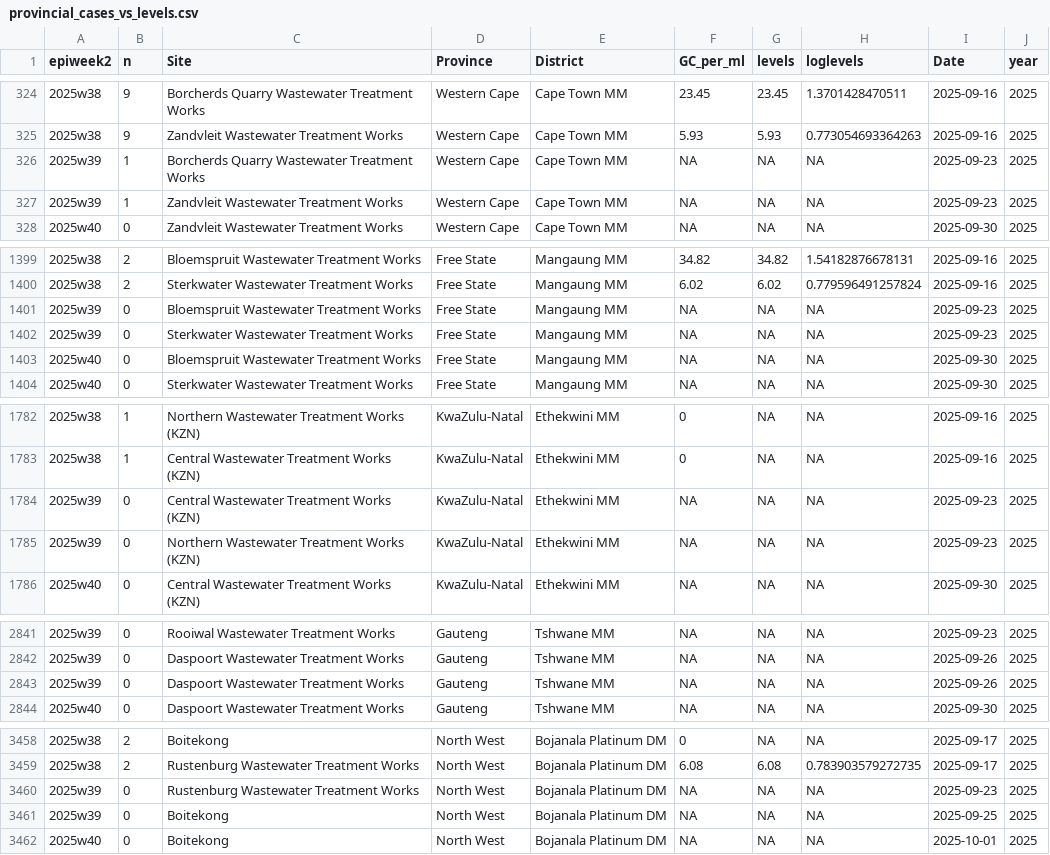
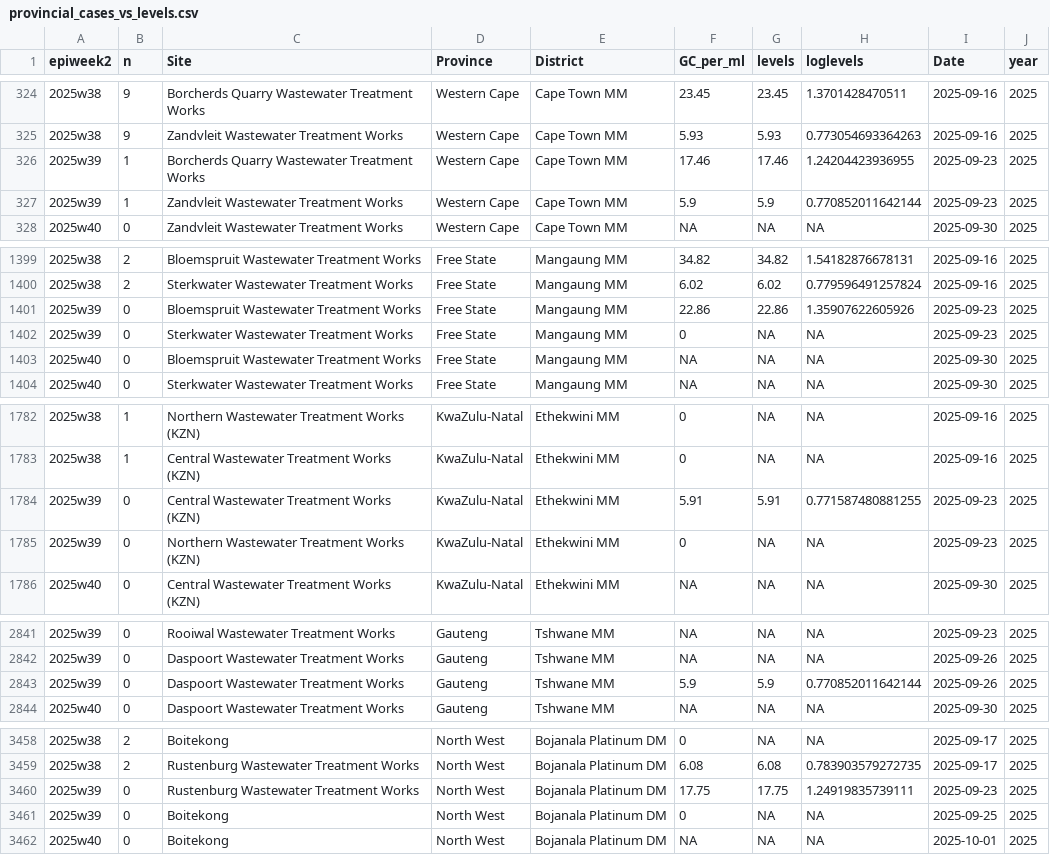
Before and after one commit to NICD-Wastewater-Genomics/NICD-Dash-Data, a CSV file: provincial_cases_vs_levels.csv, drawn as a sheet; only a part is shown, gaps mark what is left out; the diff covers the shown part only.

```diff
--- a/provincial_cases_vs_levels.csv
+++ b/provincial_cases_vs_levels.csv
@@ -325,4 +325,4 @@
 "2025w38",9,"Zandvleit Wastewater Treatment Works","Western Cape","Cape Town MM",5.93,5.93,0.773054693364263,2025-09-16,2025
-"2025w39",1,"Borcherds Quarry Wastewater Treatment Works","Western Cape","Cape Town MM",NA,NA,NA,2025-09-23,2025
-"2025w39",1,"Zandvleit Wastewater Treatment Works","Western Cape","Cape Town MM",NA,NA,NA,2025-09-23,2025
+"2025w39",1,"Borcherds Quarry Wastewater Treatment Works","Western Cape","Cape Town MM",17.46,17.46,1.24204423936955,2025-09-23,2025
+"2025w39",1,"Zandvleit Wastewater Treatment Works","Western Cape","Cape Town MM",5.9,5.9,0.770852011642144,2025-09-23,2025
 "2025w40",0,"Zandvleit Wastewater Treatment Works","Western Cape","Cape Town MM",NA,NA,NA,2025-09-30,2025
@@ -1400,4 +1400,4 @@
 "2025w38",2,"Sterkwater Wastewater Treatment Works","Free State","Mangaung MM",6.02,6.02,0.779596491257824,2025-09-16,2025
-"2025w39",0,"Bloemspruit Wastewater Treatment Works","Free State","Mangaung MM",NA,NA,NA,2025-09-23,2025
-"2025w39",0,"Sterkwater Wastewater Treatment Works","Free State","Mangaung MM",NA,NA,NA,2025-09-23,2025
+"2025w39",0,"Bloemspruit Wastewater Treatment Works","Free State","Mangaung MM",22.86,22.86,1.35907622605926,2025-09-23,2025
+"2025w39",0,"Sterkwater Wastewater Treatment Works","Free State","Mangaung MM",0,NA,NA,2025-09-23,2025
 "2025w40",0,"Bloemspruit Wastewater Treatment Works","Free State","Mangaung MM",NA,NA,NA,2025-09-30,2025
@@ -1783,4 +1783,4 @@
 "2025w38",1,"Central Wastewater Treatment Works (KZN)","KwaZulu-Natal","Ethekwini MM",0,NA,NA,2025-09-16,2025
-"2025w39",0,"Central Wastewater Treatment Works (KZN)","KwaZulu-Natal","Ethekwini MM",NA,NA,NA,2025-09-23,2025
-"2025w39",0,"Northern Wastewater Treatment Works (KZN)","KwaZulu-Natal","Ethekwini MM",NA,NA,NA,2025-09-23,2025
+"2025w39",0,"Central Wastewater Treatment Works (KZN)","KwaZulu-Natal","Ethekwini MM",5.91,5.91,0.771587480881255,2025-09-23,2025
+"2025w39",0,"Northern Wastewater Treatment Works (KZN)","KwaZulu-Natal","Ethekwini MM",0,NA,NA,2025-09-23,2025
 "2025w40",0,"Central Wastewater Treatment Works (KZN)","KwaZulu-Natal","Ethekwini MM",NA,NA,NA,2025-09-30,2025
@@ -2842,3 +2842,3 @@
 "2025w39",0,"Daspoort Wastewater Treatment Works","Gauteng","Tshwane MM",NA,NA,NA,2025-09-26,2025
-"2025w39",0,"Daspoort Wastewater Treatment Works","Gauteng","Tshwane MM",NA,NA,NA,2025-09-26,2025
+"2025w39",0,"Daspoort Wastewater Treatment Works","Gauteng","Tshwane MM",5.9,5.9,0.770852011642144,2025-09-26,2025
 "2025w40",0,"Daspoort Wastewater Treatment Works","Gauteng","Tshwane MM",NA,NA,NA,2025-09-30,2025
@@ -3459,4 +3459,4 @@
 "2025w38",2,"Rustenburg Wastewater Treatment Works","North West","Bojanala Platinum DM",6.08,6.08,0.783903579272735,2025-09-17,2025
-"2025w39",0,"Rustenburg Wastewater Treatment Works","North West","Bojanala Platinum DM",NA,NA,NA,2025-09-23,2025
-"2025w39",0,"Boitekong","North West","Bojanala Platinum DM",NA,NA,NA,2025-09-25,2025
+"2025w39",0,"Rustenburg Wastewater Treatment Works","North West","Bojanala Platinum DM",17.75,17.75,1.24919835739111,2025-09-23,2025
+"2025w39",0,"Boitekong","North West","Bojanala Platinum DM",0,NA,NA,2025-09-25,2025
 "2025w40",0,"Boitekong","North West","Bojanala Platinum DM",NA,NA,NA,2025-10-01,2025
```
Also changed, not shown: 6 edited cells elsewhere in this file, rsa_cases_vs_levels.csv.
